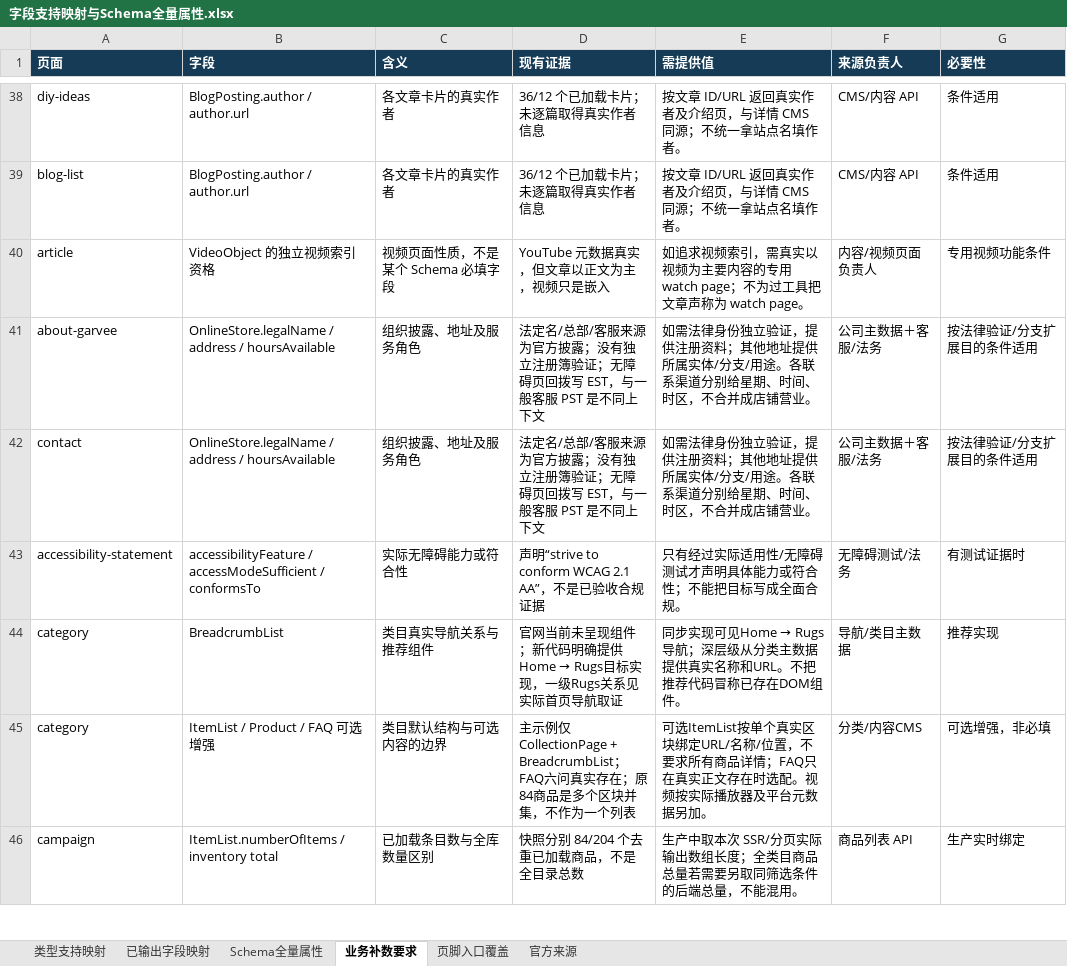
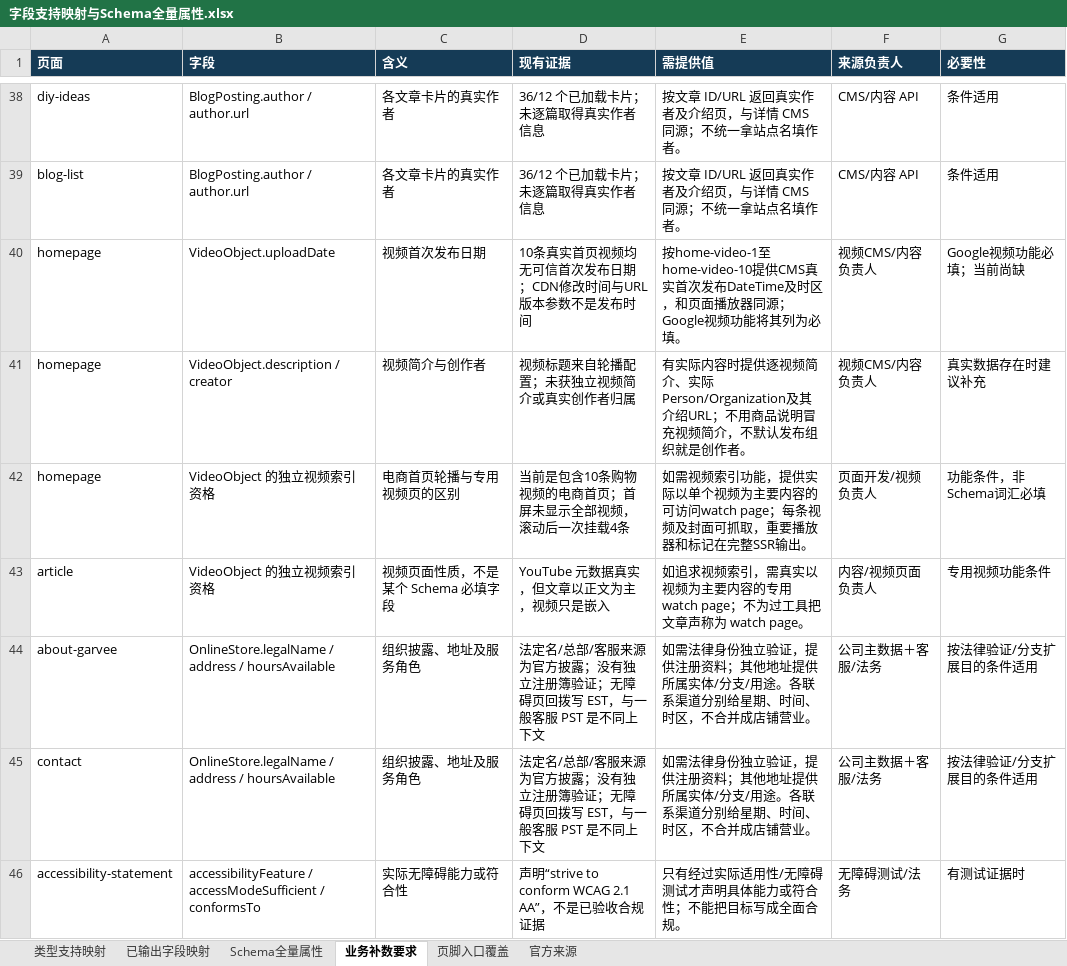
Before and after one commit to igocc/garvee-seo-field-audit, an Excel workbook: schema-examples/字段支持映射与Schema全量属性.xlsx, sheet 业务补数要求, drawn as a sheet; only a part is shown, gaps mark what is left out; the shorter side is filled out with more unchanged rows; values as stored, in another font and other column widths than the file's, no borders; the diff names each change by its address in the sheet, - before the commit and + after, or states it on an @@ line.

```diff
--- a/schema-examples/字段支持映射与Schema全量属性.xlsx (sheet 业务补数要求)
+++ b/schema-examples/字段支持映射与Schema全量属性.xlsx (sheet 业务补数要求)
+row 40: homepage | VideoObject.uploadDate | 视频首次发布日期 | 10条真实首页视频均无可信首次发布日期；CDN修改时间与URL版本参数不是发布时间 | 按home-video-1至home-video-10提供CMS真实首次发布DateTime及时区，和页面播放器同源；Google视频功能将其列为必填。 | 视频CMS/内容负责人 | Google视频功能必填；当前尚缺
+row 41: homepage | VideoObject.description / creator | 视频简介与创作者 | 视频标题来自轮播配置；未获独立视频简介或真实创作者归属 | 有实际内容时提供逐视频简介、实际Person/Organization及其介绍URL；不用商品说明冒充视频简介，不默认发布组织就是创作者。 | 视频CMS/内容负责人 | 真实数据存在时建议补充
+row 42: homepage | VideoObject 的独立视频索引资格 | 电商首页轮播与专用视频页的区别 | 当前是包含10条购物视频的电商首页；首屏未显示全部视频，滚动后一次挂载4条 | 如需视频索引功能，提供实际以单个视频为主要内容的可访问watch page；每条视频及封面可抓取，重要播放器和标记在完整SSR输出。 | 页面开发/视频负责人 | 功能条件，非Schema词汇必填
```
Also changed, not shown: sheet 已输出字段映射, sheet 类型支持映射, schema-examples/逐页字段数值复查与补数要求.xlsx, schema-examples/页面实现与验收清单.xlsx, 55 other files.
